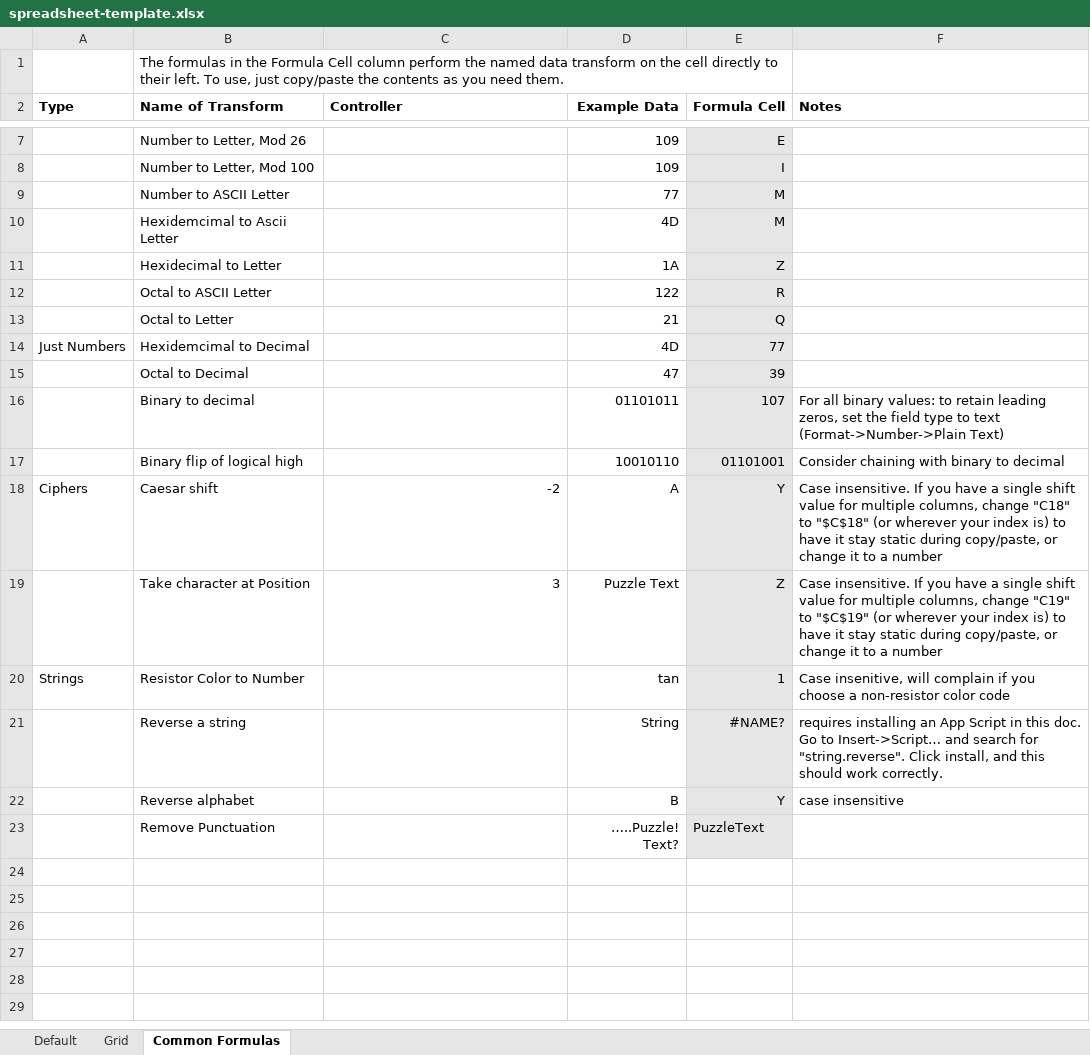
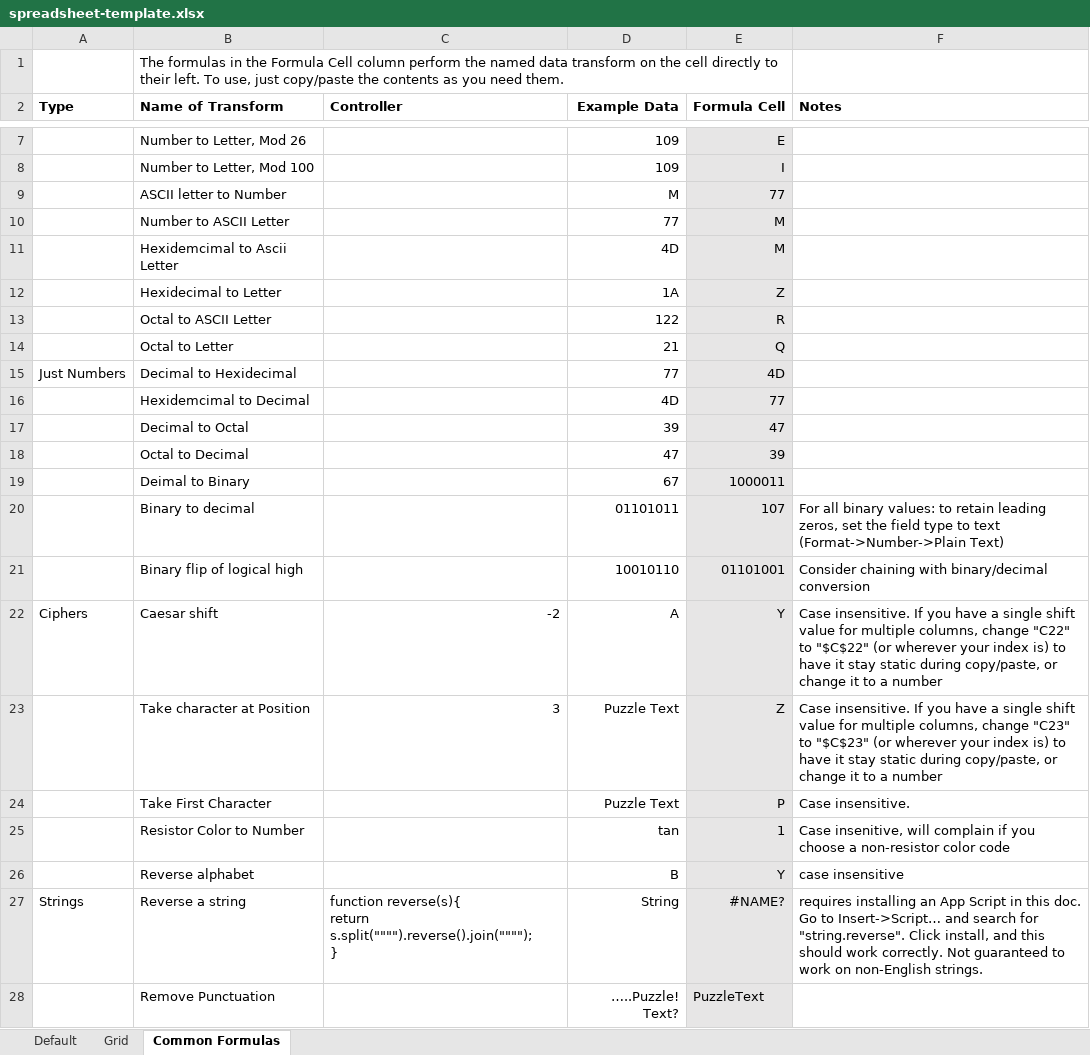
Before and after one commit to cjb/codex-blackboard, an Excel workbook: private/spreadsheet-template.xlsx, sheet Common Formulas, drawn as a sheet; only a part is shown, gaps mark what is left out; values as stored, in another font and other column widths than the file's, no borders; removed rows and columns are numbered as before the commit, all else as after; ↵ is a line break in a cell; the diff names each change by its address in the sheet, - before the commit and + after, or states it on an @@ line.

Commit message:
Additional actions, js based string reversal added

```diff
--- a/private/spreadsheet-template.xlsx (sheet Common Formulas)
+++ b/private/spreadsheet-template.xlsx (sheet Common Formulas)
+row 9:  | ASCII letter to Number |  | M | 77
+row 15: Just Numbers | Decimal to Hexidecimal |  | 77 | 4D
-A16 (Type): Just Numbers
+A16 (Type): (empty)
+row 17:  | Decimal to Octal |  | 39 | 47
+row 19:  | Deimal to Binary |  | 67 | 1000011
-F21 (Notes): Consider chaining with binary to decimal
+F21 (Notes): Consider chaining with binary/decimal conversion
-F22 (Notes): …columns, change "C18" to "$C$18" (or wherever…
+F22 (Notes): …columns, change "C22" to "$C$22" (or wherever…
-F23 (Notes): …columns, change "C19" to "$C$19" (or wherever…
+F23 (Notes): …columns, change "C23" to "$C$23" (or wherever…
+row 24:  | Take First Character |  | Puzzle Text | P | Case insensitive.
-A25 (Type): Strings
+A25 (Type): (empty)
-row 21:  | Reverse a string |  | String | #NAME? | requires installing an App Script in this doc. Go to Insert->Script… and search for "string.reverse". Click install, and this should work correctly.
+row 27: Strings | Reverse a string | function reverse(s){ ↵ return s.split("""").reverse().join(""""); ↵ } | String | #NAME? | requires installing an App Script in this doc. Go to Insert->Script… and search for "string.reverse". Click install, and this should work correctly. Not guaranteed to work on non-English strings.
```
Also changed, not shown: formulas that keep their value.
